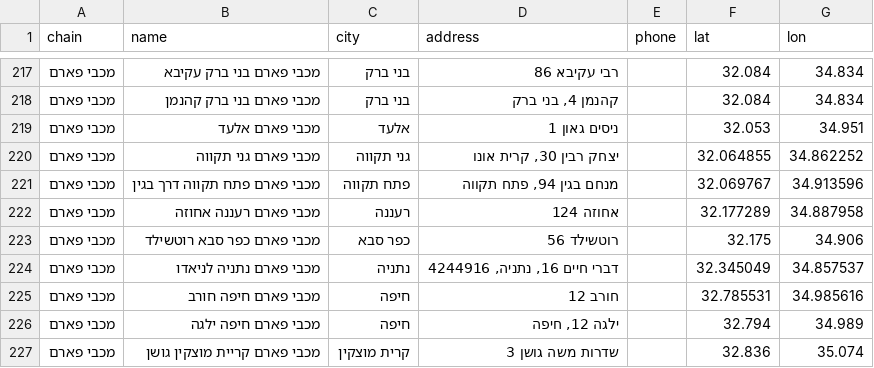
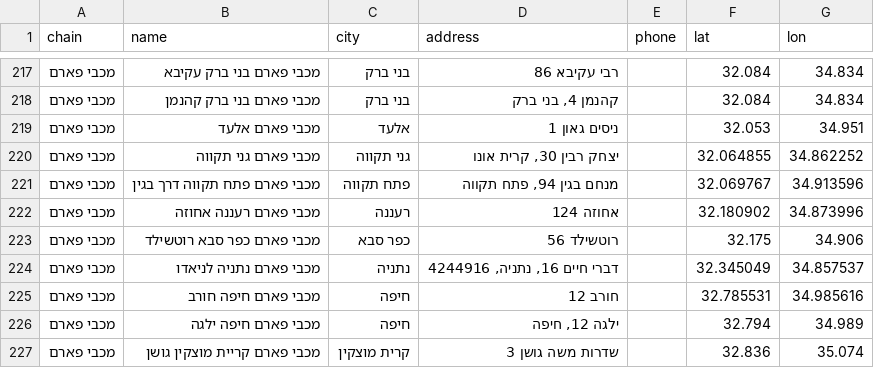
Before and after one commit to yonatan-avshalomov/-whatsapp-bot, a CSV file: stores.csv, drawn as a sheet; only a part is shown, gaps mark what is left out.

Commit message:
Fix location: מכבי פארם רעננה אחוזה -> 32.180902,34.873996

```diff
--- a/stores.csv
+++ b/stores.csv
@@ -221,3 +221,3 @@
 מכבי פארם,מכבי פארם פתח תקווה דרך בגין,פתח תקווה,"מנחם בגין 94, פתח תקווה",,32.069767,34.913596
-מכבי פארם,מכבי פארם רעננה אחוזה,רעננה,אחוזה 124,,32.177289,34.887958
+מכבי פארם,מכבי פארם רעננה אחוזה,רעננה,אחוזה 124,,32.180902,34.873996
 מכבי פארם,מכבי פארם כפר סבא רוטשילד,כפר סבא,רוטשילד 56,,32.175,34.906
```
